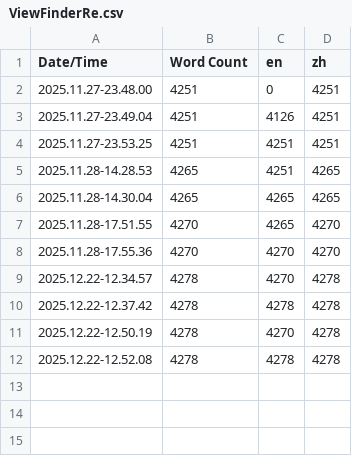
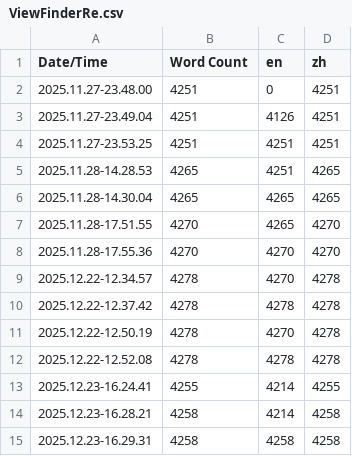
Before and after one commit to StrangeDS/ViewFinderRe, a CSV file: Plugins/ViewFinderRe/Content/Localization/ViewFinderRe/ViewFinderRe.csv, drawn as a sheet.

```diff
--- a/Plugins/ViewFinderRe/Content/Localization/ViewFinderRe/ViewFinderRe.csv
+++ b/Plugins/ViewFinderRe/Content/Localization/ViewFinderRe/ViewFinderRe.csv
@@ -12 +12,4 @@ Date/Time,Word Count,en,zh
 2025.12.22-12.52.08,4278,4278,4278
+2025.12.23-16.24.41,4255,4214,4255
+2025.12.23-16.28.21,4258,4214,4258
+2025.12.23-16.29.31,4258,4258,4258
```
Also changed, not shown: 7 other files.
